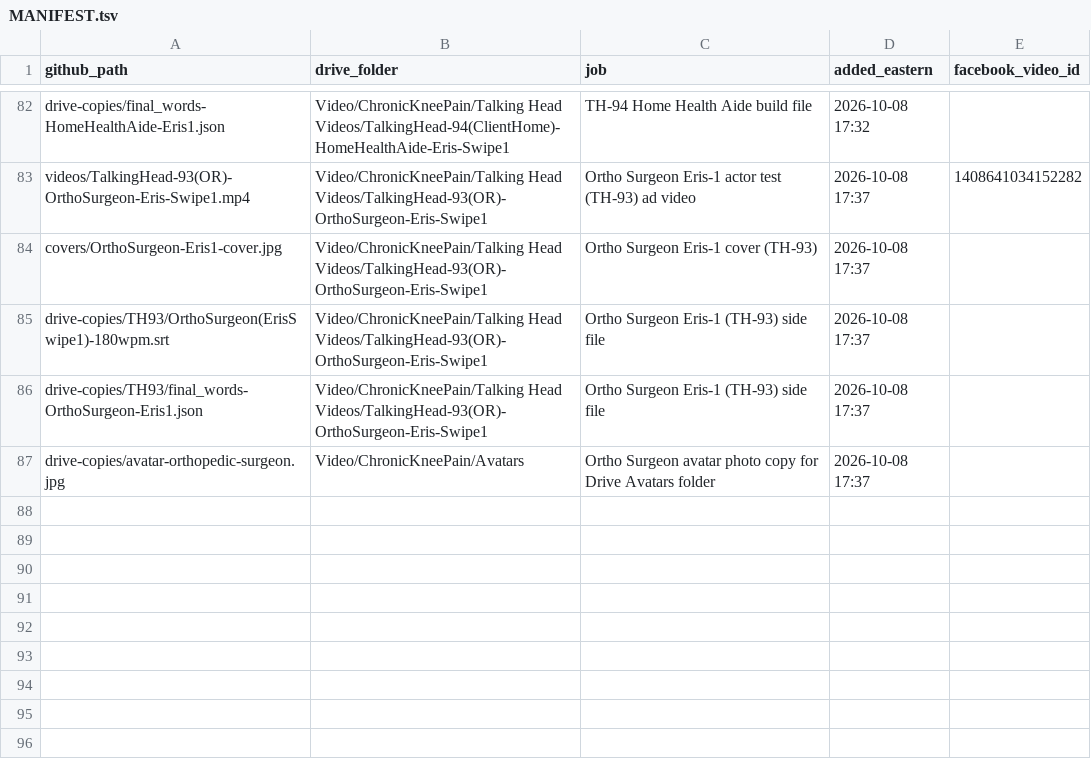
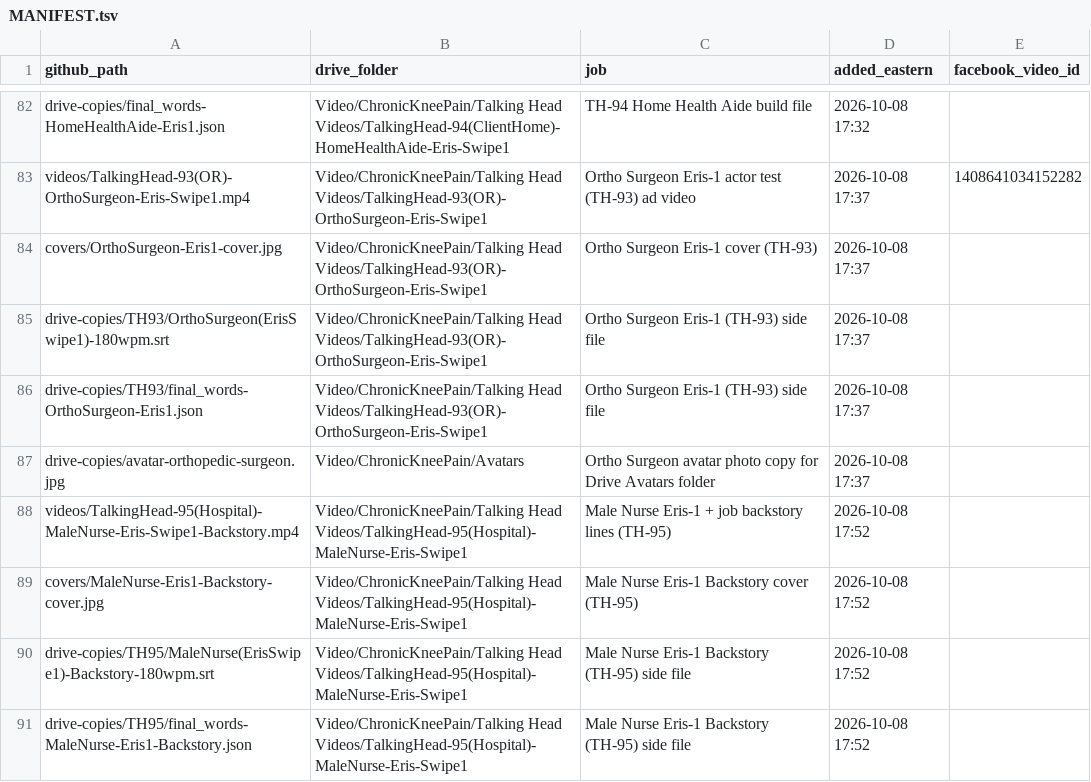
Before and after one commit to jamaljenkinspromo-cpu/kr-videos, a TSV file: MANIFEST.tsv, drawn as a sheet; only a part is shown, gaps mark what is left out.

```diff
--- a/MANIFEST.tsv
+++ b/MANIFEST.tsv
@@ -87 +87,5 @@ drive-copies/TH93/final_words-OrthoSurgeon-Eris1.json	Video/ChronicKneePain/Talk
 drive-copies/avatar-orthopedic-surgeon.jpg	Video/ChronicKneePain/Avatars	Ortho Surgeon avatar photo copy for Drive Avatars folder	2026-10-08 17:37	
+videos/TalkingHead-95(Hospital)-MaleNurse-Eris-Swipe1-Backstory.mp4	Video/ChronicKneePain/Talking Head Videos/TalkingHead-95(Hospital)-MaleNurse-Eris-Swipe1	Male Nurse Eris-1 + job backstory lines (TH-95)	2026-10-08 17:52	
+covers/MaleNurse-Eris1-Backstory-cover.jpg	Video/ChronicKneePain/Talking Head Videos/TalkingHead-95(Hospital)-MaleNurse-Eris-Swipe1	Male Nurse Eris-1 Backstory cover (TH-95)	2026-10-08 17:52	
+drive-copies/TH95/MaleNurse(ErisSwipe1)-Backstory-180wpm.srt	Video/ChronicKneePain/Talking Head Videos/TalkingHead-95(Hospital)-MaleNurse-Eris-Swipe1	Male Nurse Eris-1 Backstory (TH-95) side file	2026-10-08 17:52	
+drive-copies/TH95/final_words-MaleNurse-Eris1-Backstory.json	Video/ChronicKneePain/Talking Head Videos/TalkingHead-95(Hospital)-MaleNurse-Eris-Swipe1	Male Nurse Eris-1 Backstory (TH-95) side file	2026-10-08 17:52	
```
Also changed, not shown: 4 other files.
